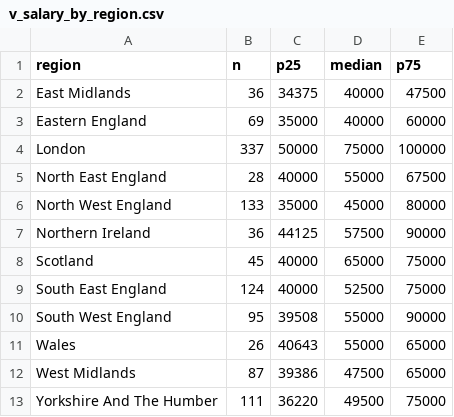
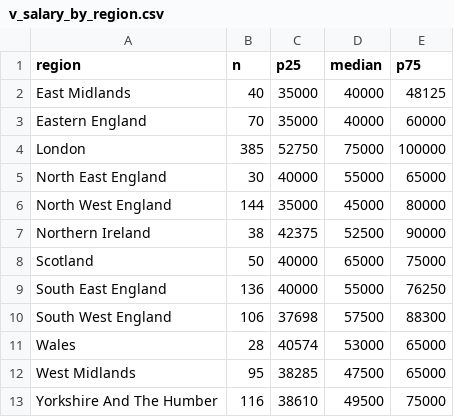
Before and after one commit to EbukaOkorie/uk-job-market, a CSV file: data/exports/v_salary_by_region.csv, drawn as a sheet.

```diff
--- a/data/exports/v_salary_by_region.csv
+++ b/data/exports/v_salary_by_region.csv
@@ -1,13 +1,13 @@
 region,n,p25,median,p75
-East Midlands,36,34375,40000,47500
-Eastern England,69,35000,40000,60000
-London,337,50000,75000,100000
-North East England,28,40000,55000,67500
-North West England,133,35000,45000,80000
-Northern Ireland,36,44125,57500,90000
-Scotland,45,40000,65000,75000
-South East England,124,40000,52500,75000
-South West England,95,39508,55000,90000
-Wales,26,40643,55000,65000
-West Midlands,87,39386,47500,65000
-Yorkshire And The Humber,111,36220,49500,75000
+East Midlands,40,35000,40000,48125
+Eastern England,70,35000,40000,60000
+London,385,52750,75000,100000
+North East England,30,40000,55000,65000
+North West England,144,35000,45000,80000
+Northern Ireland,38,42375,52500,90000
+Scotland,50,40000,65000,75000
+South East England,136,40000,55000,76250
+South West England,106,37698,57500,88300
+Wales,28,40574,53000,65000
+West Midlands,95,38285,47500,65000
+Yorkshire And The Humber,116,38610,49500,75000
```
Also changed, not shown: data/exports/v_skill_latest.csv, data/exports/v_skill_trend.csv, 4 other files.
